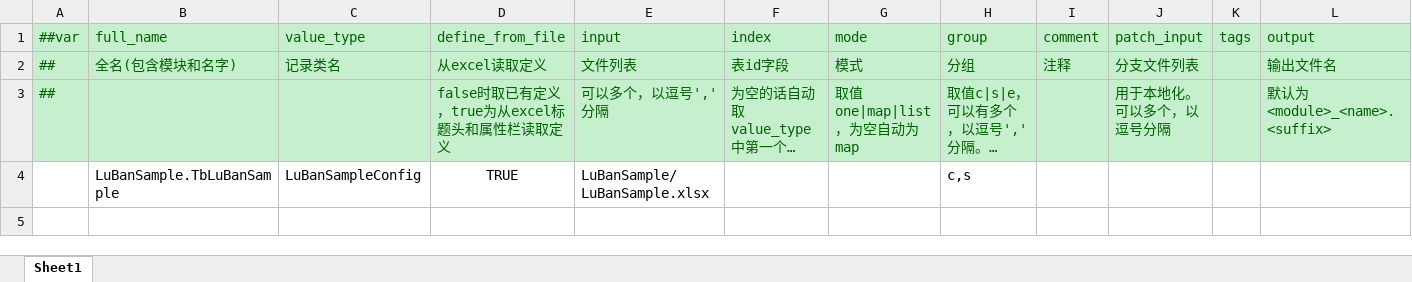
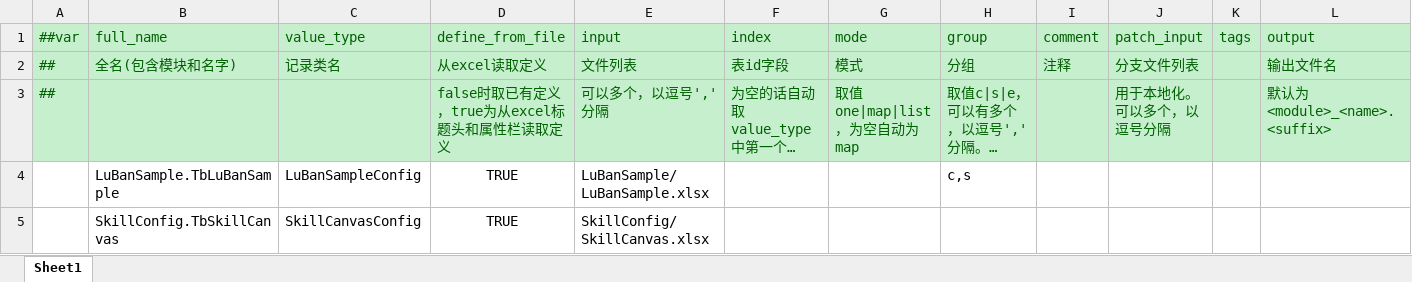
Before and after one commit to xuxianbo/ET, an Excel workbook: Excel/ProjectS/Datas/__tables__.xlsx, sheet Sheet1, drawn as a sheet; long unchanged cells end in …; values as stored, in another font and other column widths than the file's, no borders; the diff names each change by its address in the sheet, - before the commit and + after, or states it on an @@ line.

```diff
--- a/Excel/ProjectS/Datas/__tables__.xlsx (sheet Sheet1)
+++ b/Excel/ProjectS/Datas/__tables__.xlsx (sheet Sheet1)
+row 5:  | SkillConfig.TbSkillCanvas | SkillCanvasConfig | TRUE | SkillConfig/SkillCanvas.xlsx
```
Also changed, not shown: 34 other files.
